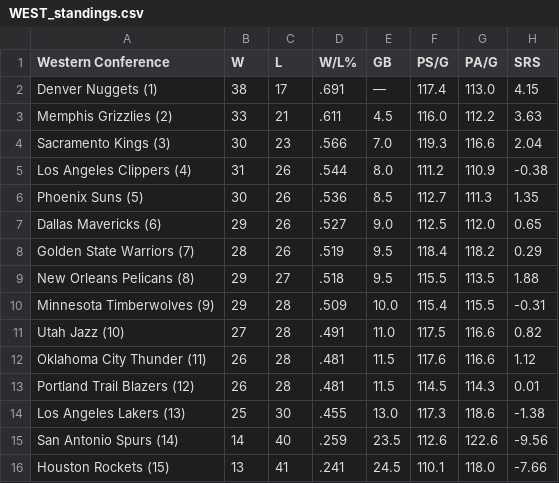
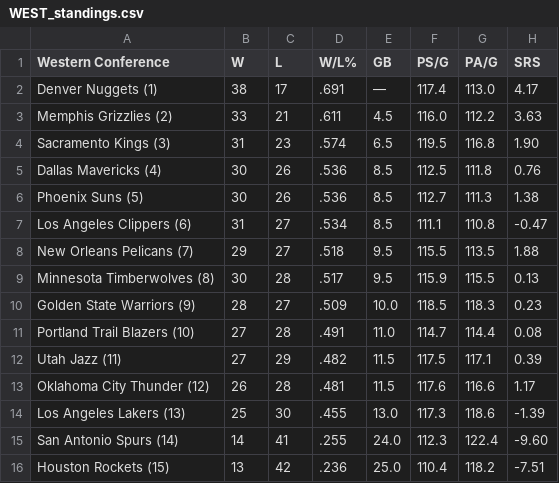
Before and after one commit to caHaber/flat-data-nba-standings, a CSV file: WEST_standings.csv, drawn as a sheet.

Commit message:
Flat: latest data (2023-02-09T16:11:51.099Z) {   "date": "2023-02-09T16:11:51.099Z",   "files": [     {       "name": "EAST_standings.csv",       "deltaBytes": 0,       "source": "https://www.espn.com/nba/standings"     },     {       "name": "NBA_2023.html",       "deltaBytes": 692,       "source": "https://www.espn.com/nba/standings"     },     {       "name": "WEST_standings.csv",       "deltaBytes": -1,       "source": "https://www.espn.com/nba/standings"     }   ] }

```diff
--- a/WEST_standings.csv
+++ b/WEST_standings.csv
@@ -1,16 +1,16 @@
 "Western Conference","W","L","W/L%","GB","PS/G","PA/G","SRS"
-"Denver Nuggets (1) ","38","17",".691","—","117.4","113.0","4.15"
+"Denver Nuggets (1) ","38","17",".691","—","117.4","113.0","4.17"
 "Memphis Grizzlies (2) ","33","21",".611","4.5","116.0","112.2","3.63"
-"Sacramento Kings (3) ","30","23",".566","7.0","119.3","116.6","2.04"
-"Los Angeles Clippers (4) ","31","26",".544","8.0","111.2","110.9","-0.38"
-"Phoenix Suns (5) ","30","26",".536","8.5","112.7","111.3","1.35"
-"Dallas Mavericks (6) ","29","26",".527","9.0","112.5","112.0","0.65"
-"Golden State Warriors (7) ","28","26",".519","9.5","118.4","118.2","0.29"
-"New Orleans Pelicans (8) ","29","27",".518","9.5","115.5","113.5","1.88"
-"Minnesota Timberwolves (9) ","29","28",".509","10.0","115.4","115.5","-0.31"
-"Utah Jazz (10) ","27","28",".491","11.0","117.5","116.6","0.82"
-"Oklahoma City Thunder (11) ","26","28",".481","11.5","117.6","116.6","1.12"
-"Portland Trail Blazers (12) ","26","28",".481","11.5","114.5","114.3","0.01"
-"Los Angeles Lakers (13) ","25","30",".455","13.0","117.3","118.6","-1.38"
-"San Antonio Spurs (14) ","14","40",".259","23.5","112.6","122.6","-9.56"
-"Houston Rockets (15) ","13","41",".241","24.5","110.1","118.0","-7.66"
+"Sacramento Kings (3) ","31","23",".574","6.5","119.5","116.8","1.90"
+"Dallas Mavericks (4) ","30","26",".536","8.5","112.5","111.8","0.76"
+"Phoenix Suns (5) ","30","26",".536","8.5","112.7","111.3","1.38"
+"Los Angeles Clippers (6) ","31","27",".534","8.5","111.1","110.8","-0.47"
+"New Orleans Pelicans (7) ","29","27",".518","9.5","115.5","113.5","1.88"
+"Minnesota Timberwolves (8) ","30","28",".517","9.5","115.9","115.5","0.13"
+"Golden State Warriors (9) ","28","27",".509","10.0","118.5","118.3","0.23"
+"Portland Trail Blazers (10) ","27","28",".491","11.0","114.7","114.4","0.08"
+"Utah Jazz (11) ","27","29",".482","11.5","117.5","117.1","0.39"
+"Oklahoma City Thunder (12) ","26","28",".481","11.5","117.6","116.6","1.17"
+"Los Angeles Lakers (13) ","25","30",".455","13.0","117.3","118.6","-1.39"
+"San Antonio Spurs (14) ","14","41",".255","24.0","112.3","122.4","-9.60"
+"Houston Rockets (15) ","13","42",".236","25.0","110.4","118.2","-7.51"
```
Also changed, not shown: EAST_standings.csv, 1 other file.
